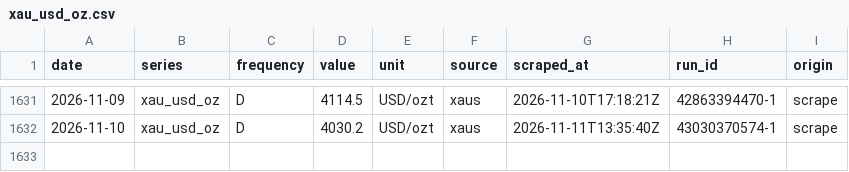
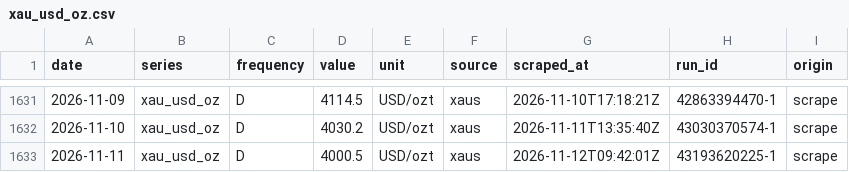
Before and after one commit to hafidznrg/gold-price-tracker, a CSV file: data/macro/xau_usd_oz.csv, drawn as a sheet; only a part is shown, gaps mark what is left out; the diff names each change by its address in the sheet, - before the commit and + after, or states it on an @@ line.

```diff
--- a/data/macro/xau_usd_oz.csv
+++ b/data/macro/xau_usd_oz.csv
+row 1633: 2026-11-11 | xau_usd_oz | D | 4000.5 | USD/ozt | xaus | 2026-11-12T09:42:01Z | 43193620225-1 | scrape
```
Also changed, not shown: data/macro/usd_idr_jisdor.csv, 5 other files.
